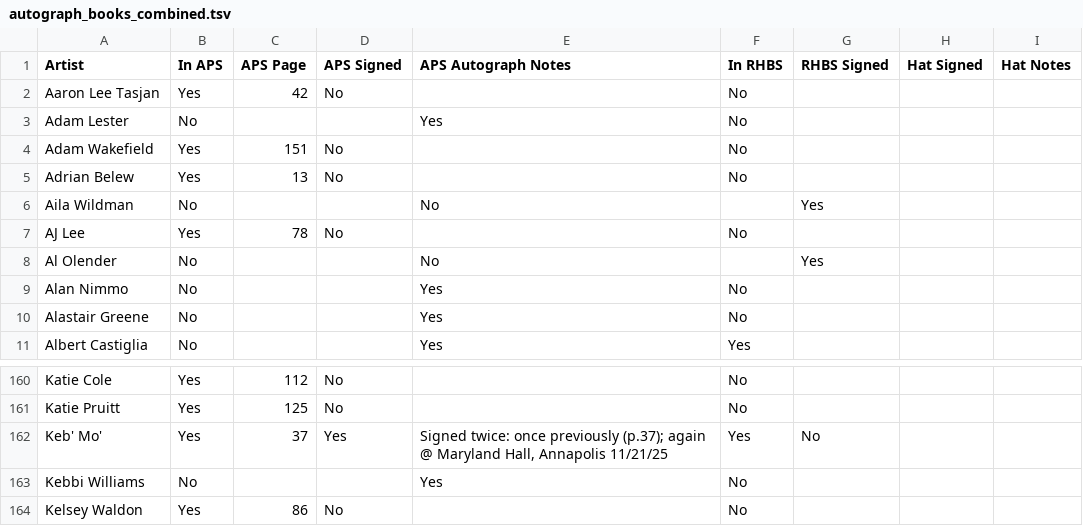
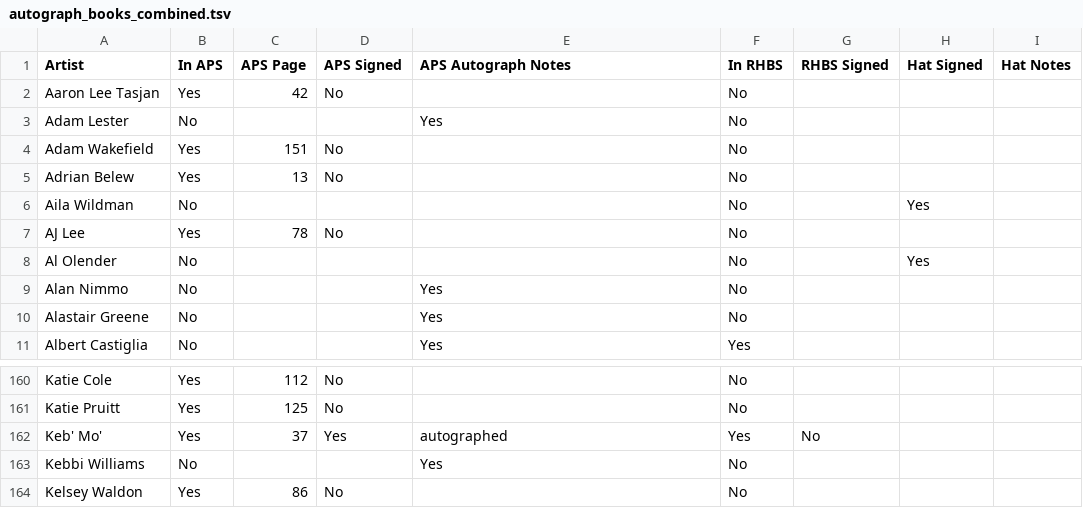
Before and after one commit to dan2bit/songs-for-my-funeral, a TSV file: live-shows/autograph_books_combined.tsv, drawn as a sheet; only a part is shown, gaps mark what is left out.

Commit message:
Revert "data: Keb' Mo' signed APS again @ Maryland Hall 11/21/25 — update notes"
This reverts commit 3d19fd5feed0947378dbf557738cb38785adb6b1.

```diff
--- a/live-shows/autograph_books_combined.tsv
+++ b/live-shows/autograph_books_combined.tsv
@@ -5,5 +5,5 @@ Adam Wakefield	Yes	151	No		No
 Adrian Belew	Yes	13	No		No			
-Aila Wildman	No			No		Yes	
+Aila Wildman	No				No		Yes	
 AJ Lee	Yes	78	No		No			
-Al Olender	No			No		Yes	
+Al Olender	No				No		Yes	
 Alan Nimmo	No			Yes	No		
@@ -161,3 +161,3 @@ Katie Cole	Yes	112	No		No
 Katie Pruitt	Yes	125	No		No			
-Keb' Mo'	Yes	37	Yes	Signed twice: once previously (p.37); again @ Maryland Hall, Annapolis 11/21/25	Yes	No		
+Keb' Mo'	Yes	37	Yes	autographed	Yes	No		
 Kebbi Williams	No			Yes	No		
```
